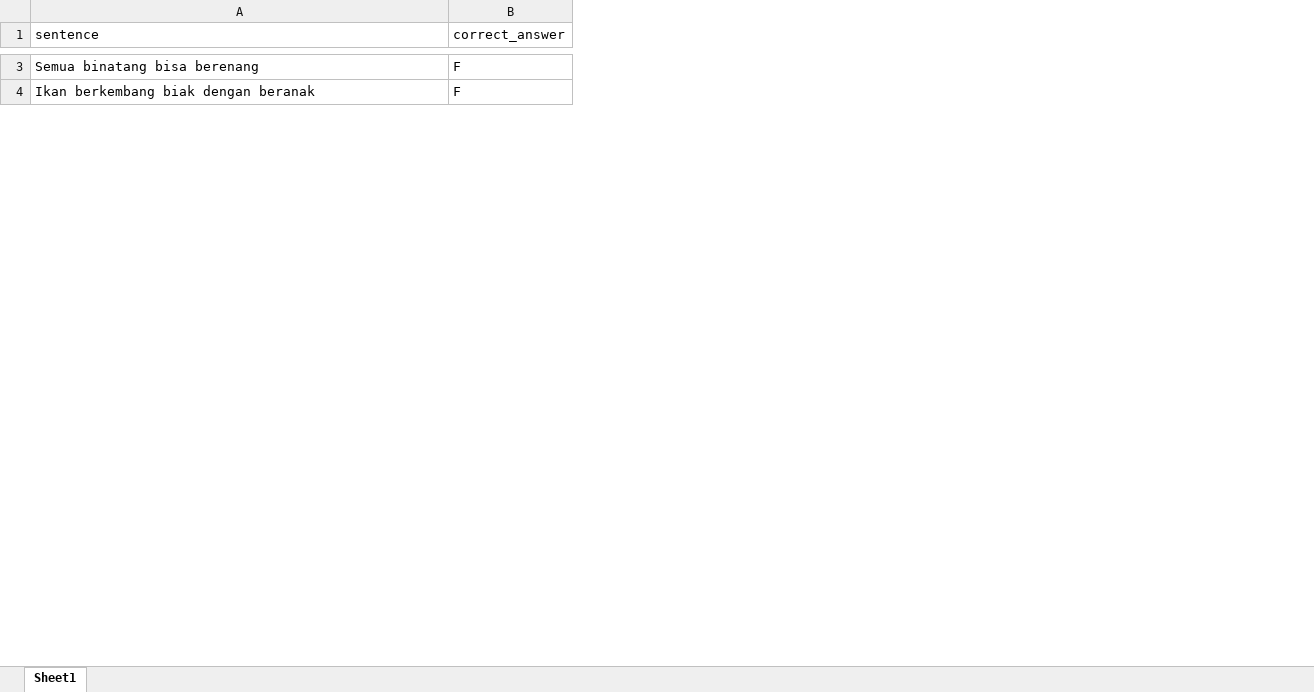
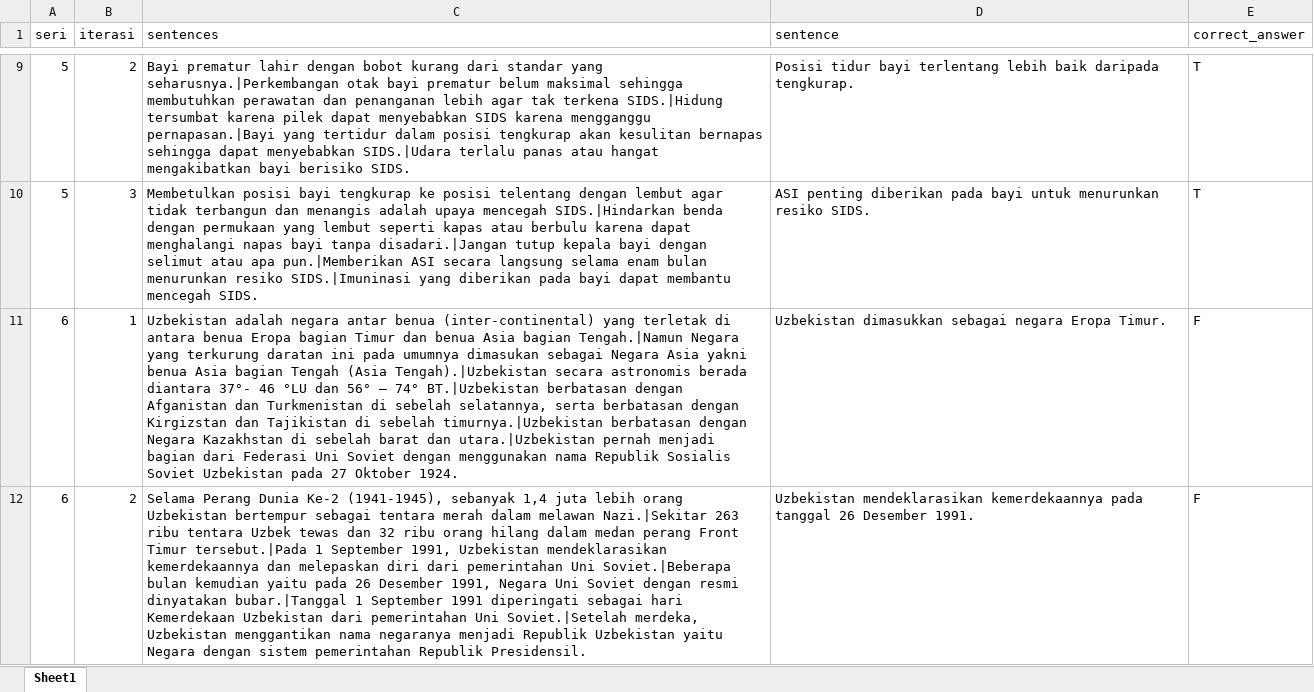
Before and after one commit to adamfir/WorkingMemoryCapacity, an Excel workbook: data/Kalimat.xlsx, sheet Sheet1, drawn as a sheet; only a part is shown, gaps mark what is left out; values as stored, in another font and other column widths than the file's, no borders; addresses are those after the commit; the diff covers the shown part only; the diff names each change by its address in the sheet, - before the commit and + after, or states it on an @@ line.

```diff
--- a/data/Kalimat.xlsx (sheet Sheet1)
+++ b/data/Kalimat.xlsx (sheet Sheet1)
+column A (seri), rows 11-12: 6 | 6
+column B (iterasi), rows 11-12: 1 | 2
+column C (sentences), rows 11-12: Uzbekistan adalah negara antar benua (inter-continental) yang terletak di antara benua Eropa bagian Timur dan benua Asia bagian Tengah.|Namun Negara yang terkurung daratan ini pada umumnya dimasukan sebagai Negara Asia yakni benua Asia bagian Tengah (Asia Tengah).|Uzbekistan secara astronomis berada diantara 37°- 46 °LU dan 56° – 74° BT.|Uzbekistan berbatasan dengan Afganistan dan Turkmenistan di sebelah selatannya, serta berbatasan dengan Kirgizstan dan Tajikistan di sebelah timurnya.|Uzbekistan berbatasan dengan Negara Kazakhstan di sebelah barat dan utara.|Uzbekistan pernah menjadi bagian dari Federasi Uni Soviet dengan menggunakan nama Republik Sosialis Soviet Uzbekistan pada 27 Oktober 1924. | Selama Perang Dunia Ke-2 (1941-1945), sebanyak 1,4 juta lebih orang Uzbekistan bertempur sebagai tentara merah dalam melawan Nazi.|Sekitar 263 ribu tentara Uzbek tewas dan 32 ribu orang hilang dalam medan perang Front Timur tersebut.|Pada 1 September 1991, Uzbekistan mendeklarasikan kemerdekaannya dan melepaskan diri dari pemerintahan Uni Soviet.|Beberapa bulan kemudian yaitu pada 26 Desember 1991, Negara Uni Soviet dengan resmi dinyatakan bubar.|Tanggal 1 September 1991 diperingati sebagai hari Kemerdekaan Uzbekistan dari pemerintahan Uni Soviet.|Setelah merdeka, Uzbekistan menggantikan nama negaranya menjadi Republik Uzbekistan yaitu Negara dengan sistem pemerintahan Republik Presidensil.
+row 9: 5 | 2 | Bayi prematur lahir dengan bobot kurang dari standar yang seharusnya.|Perkembangan otak bayi prematur belum maksimal sehingga membutuhkan perawatan dan penanganan lebih agar tak terkena SIDS.|Hidung tersumbat karena pilek dapat menyebabkan SIDS karena mengganggu pernapasan.|Bayi yang tertidur dalam posisi tengkurap akan kesulitan bernapas sehingga dapat menyebabkan SIDS.|Udara terlalu panas atau hangat mengakibatkan bayi berisiko SIDS. | Posisi tidur bayi terlentang lebih baik daripada tengkurap. | T
+row 10: 5 | 3 | Membetulkan posisi bayi tengkurap ke posisi telentang dengan lembut agar tidak terbangun dan menangis adalah upaya mencegah SIDS.|Hindarkan benda dengan permukaan yang lembut seperti kapas atau berbulu karena dapat menghalangi napas bayi tanpa disadari.|Jangan tutup kepala bayi dengan selimut atau apa pun.|Memberikan ASI secara langsung selama enam bulan menurunkan resiko SIDS.|Imuninasi yang diberikan pada bayi dapat membantu mencegah SIDS. | ASI penting diberikan pada bayi untuk menurunkan resiko SIDS. | T
-D11 (sentence): Semua binatang bisa berenang
+D11 (sentence): Uzbekistan dimasukkan sebagai negara Eropa Timur.
-D12 (sentence): Ikan berkembang biak dengan beranak
+D12 (sentence): Uzbekistan mendeklarasikan kemerdekaannya pada tanggal 26 Desember 1991.
```
Also changed, not shown: 9 added rows and 2 edited cells elsewhere in this sheet, 31 other files.
